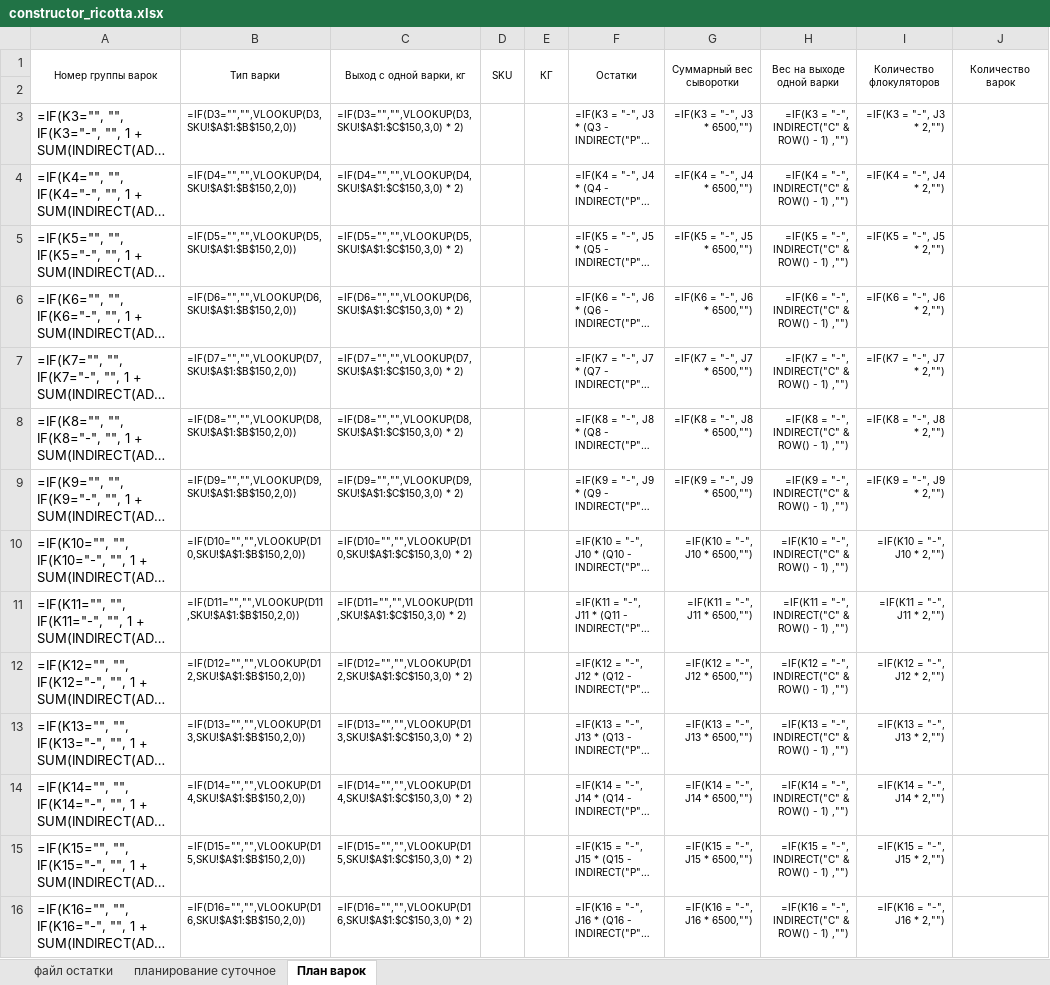
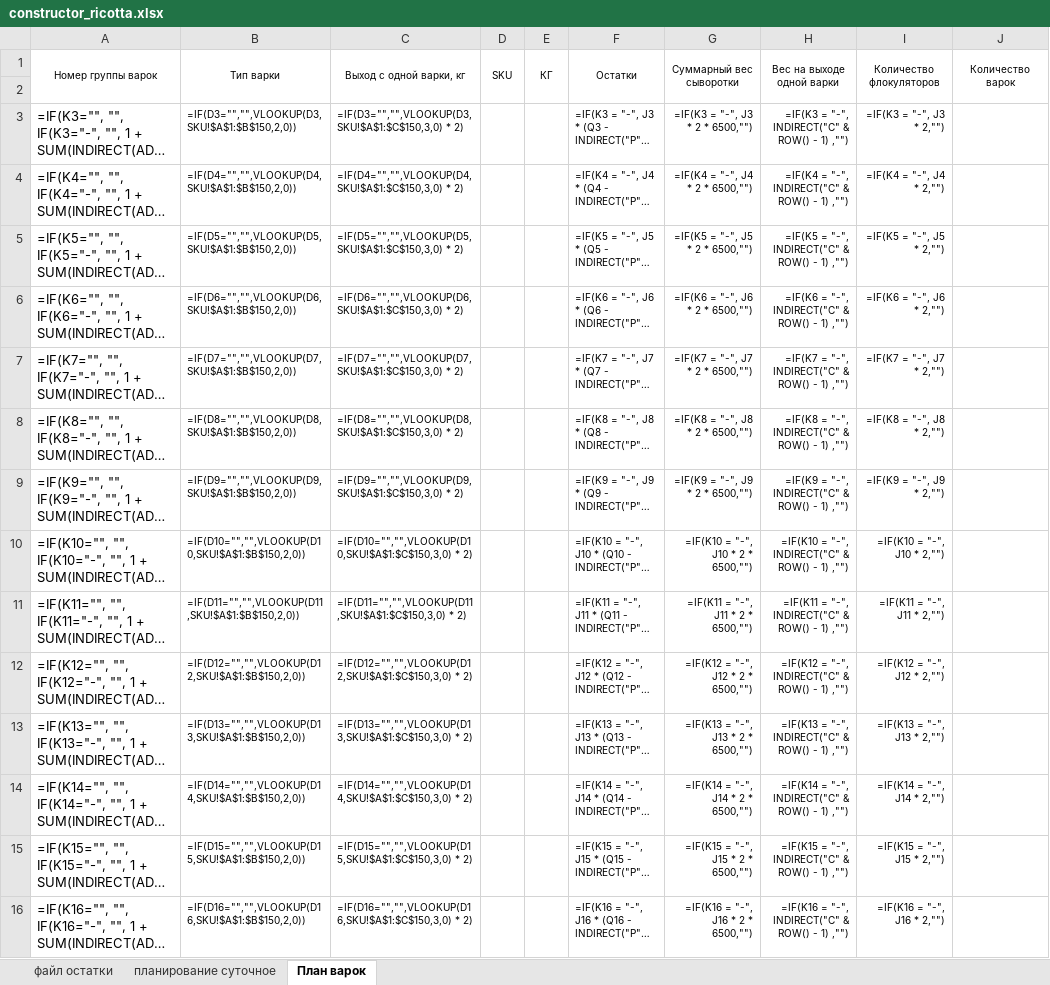
Before and after one commit to nkrokhmal/umalat, an Excel workbook: app/data/static/templates/constructor_ricotta.xlsx, sheet План варок, drawn as a sheet; only a part is shown; long unchanged cells end in …; values as stored, in another font and other column widths than the file's, no borders; formulas are shown in place of their values; conditional formats not drawn; the diff covers the shown part only; the diff names each change by its address in the sheet, - before the commit and + after, or states it on an @@ line.

```diff
--- a/app/data/static/templates/constructor_ricotta.xlsx (sheet План варок)
+++ b/app/data/static/templates/constructor_ricotta.xlsx (sheet План варок)
-G3: =IF(K3 = "-", J3 * 6500,"")
+G3: =IF(K3 = "-", J3 * 2 * 6500,"")
-G4: =IF(K4 = "-", J4 * 6500,"")
+G4: =IF(K4 = "-", J4 * 2 * 6500,"")
-G5: =IF(K5 = "-", J5 * 6500,"")
+G5: =IF(K5 = "-", J5 * 2 * 6500,"")
-G6: =IF(K6 = "-", J6 * 6500,"")
+G6: =IF(K6 = "-", J6 * 2 * 6500,"")
-G7: =IF(K7 = "-", J7 * 6500,"")
+G7: =IF(K7 = "-", J7 * 2 * 6500,"")
-G8: =IF(K8 = "-", J8 * 6500,"")
+G8: =IF(K8 = "-", J8 * 2 * 6500,"")
-G9: =IF(K9 = "-", J9 * 6500,"")
+G9: =IF(K9 = "-", J9 * 2 * 6500,"")
-G10: =IF(K10 = "-", J10 * 6500,"")
+G10: =IF(K10 = "-", J10 * 2 * 6500,"")
-G11: =IF(K11 = "-", J11 * 6500,"")
+G11: =IF(K11 = "-", J11 * 2 * 6500,"")
-G12: =IF(K12 = "-", J12 * 6500,"")
+G12: =IF(K12 = "-", J12 * 2 * 6500,"")
-G13: =IF(K13 = "-", J13 * 6500,"")
+G13: =IF(K13 = "-", J13 * 2 * 6500,"")
-G14: =IF(K14 = "-", J14 * 6500,"")
+G14: =IF(K14 = "-", J14 * 2 * 6500,"")
-G15: =IF(K15 = "-", J15 * 6500,"")
+G15: =IF(K15 = "-", J15 * 2 * 6500,"")
-G16: =IF(K16 = "-", J16 * 6500,"")
+G16: =IF(K16 = "-", J16 * 2 * 6500,"")
```
Also changed, not shown: 107 edited cells elsewhere in this sheet, 7 other files.
